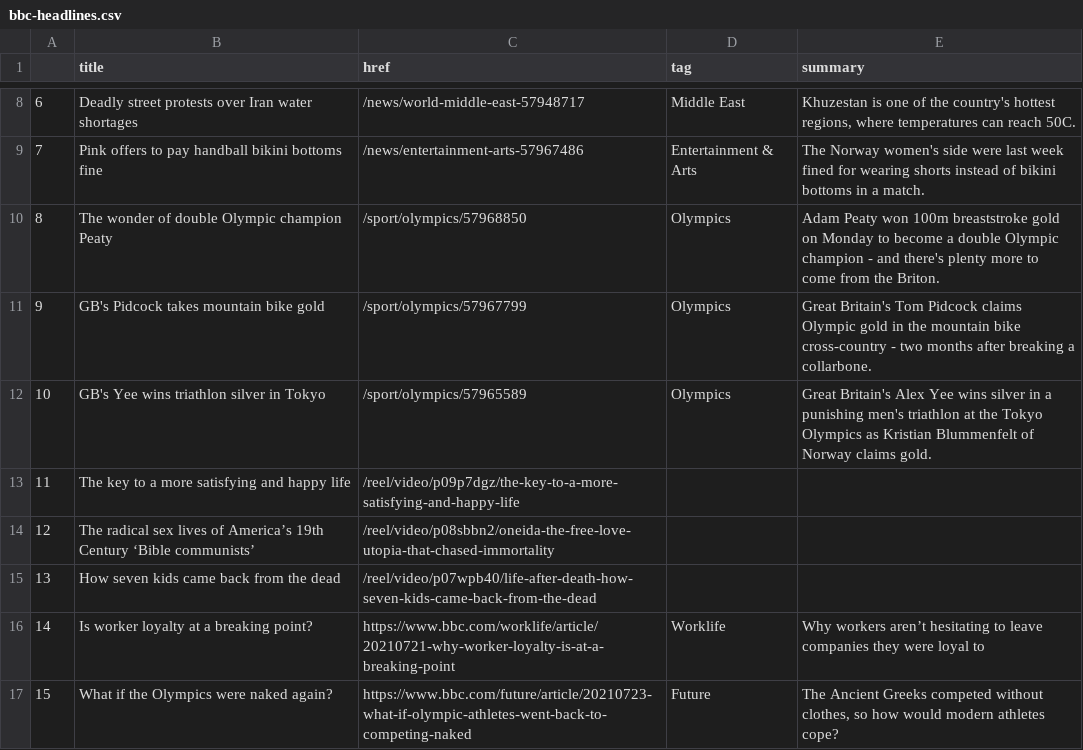
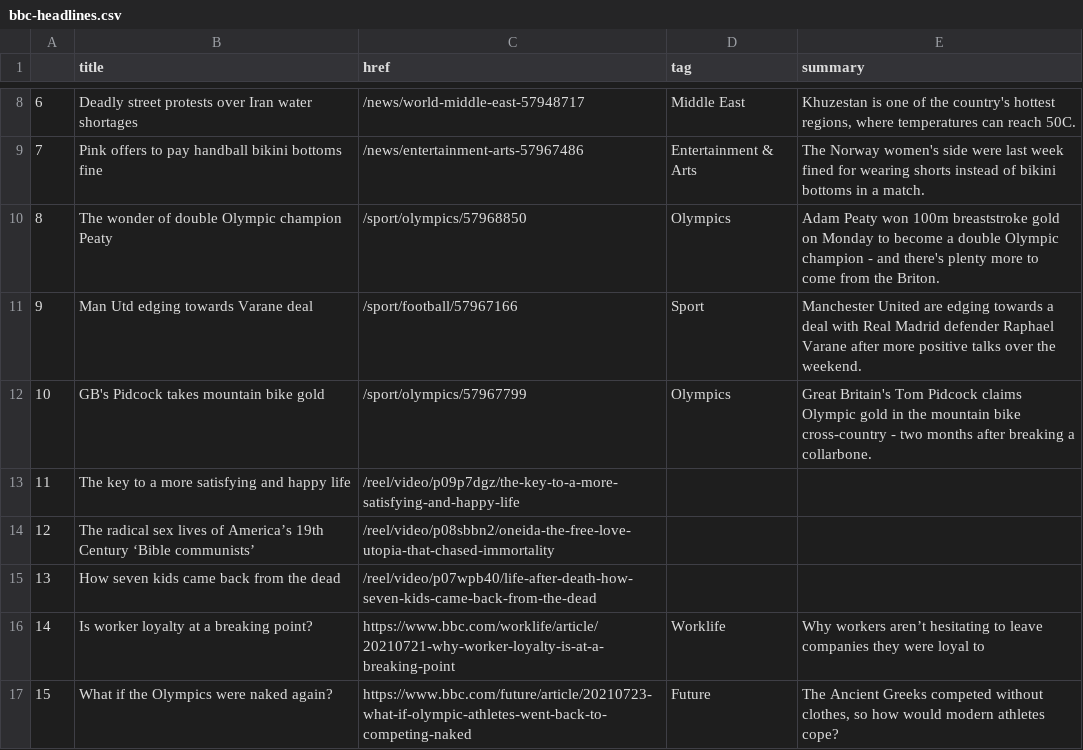
Before and after one commit to FraukeReyer/automatic-scraper, a CSV file: bbc-headlines.csv, drawn as a sheet; only a part is shown, gaps mark what is left out.

```diff
--- a/bbc-headlines.csv
+++ b/bbc-headlines.csv
@@ -10,4 +10,4 @@
 8,The wonder of double Olympic champion Peaty,/sport/olympics/57968850,Olympics,Adam Peaty won 100m breaststroke gold on Monday to become a double Olympic champion - and there's plenty more to come from the Briton.
-9,GB's Pidcock takes mountain bike gold,/sport/olympics/57967799,Olympics,Great Britain's Tom Pidcock claims Olympic gold in the mountain bike cross-country - two months after breaking a collarbone.
-10,GB's Yee wins triathlon silver in Tokyo,/sport/olympics/57965589,Olympics,Great Britain's Alex Yee wins silver in a punishing men's triathlon at the Tokyo Olympics as Kristian Blummenfelt of Norway claims gold.
+9,Man Utd edging towards Varane deal,/sport/football/57967166,Sport,Manchester United are edging towards a deal with Real Madrid defender Raphael Varane after more positive talks over the weekend.
+10,GB's Pidcock takes mountain bike gold,/sport/olympics/57967799,Olympics,Great Britain's Tom Pidcock claims Olympic gold in the mountain bike cross-country - two months after breaking a collarbone.
 11,The key to a more satisfying and happy life,/reel/video/p09p7dgz/the-key-to-a-more-satisfying-and-happy-life,,
```
